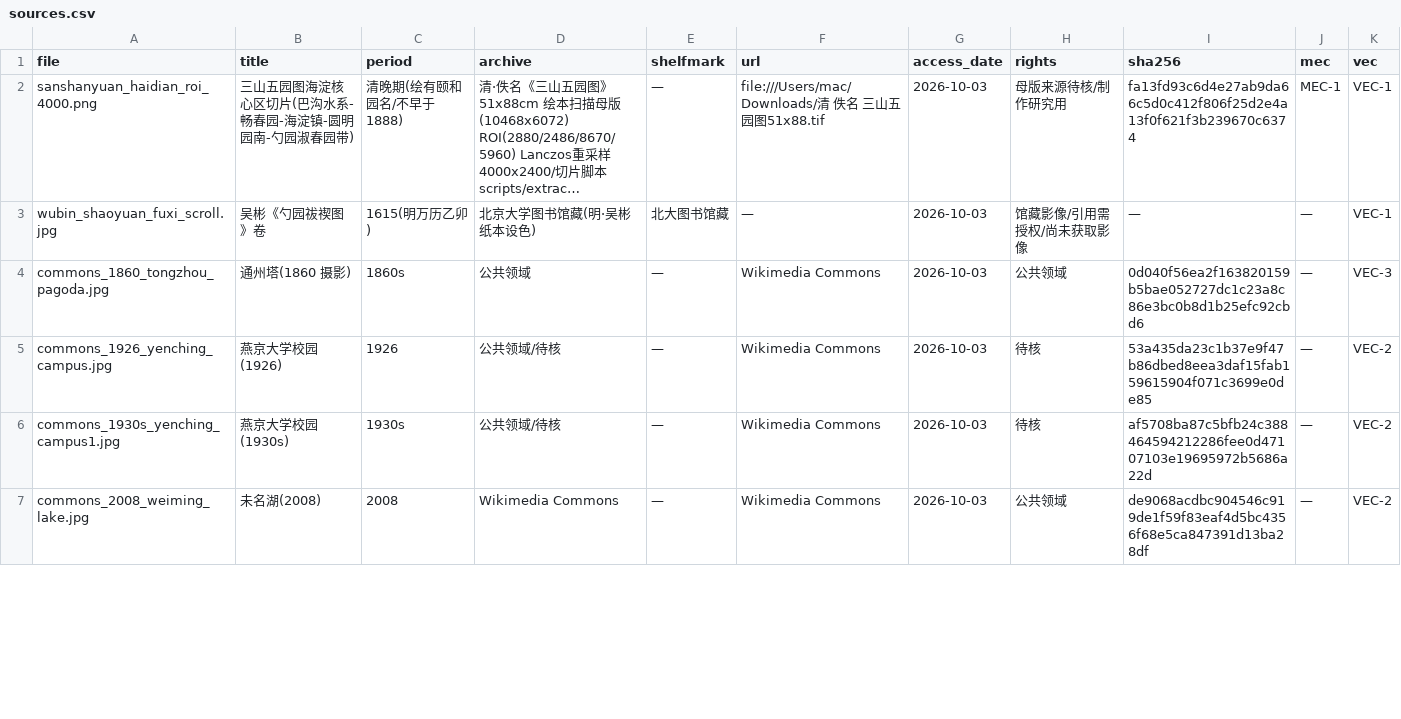
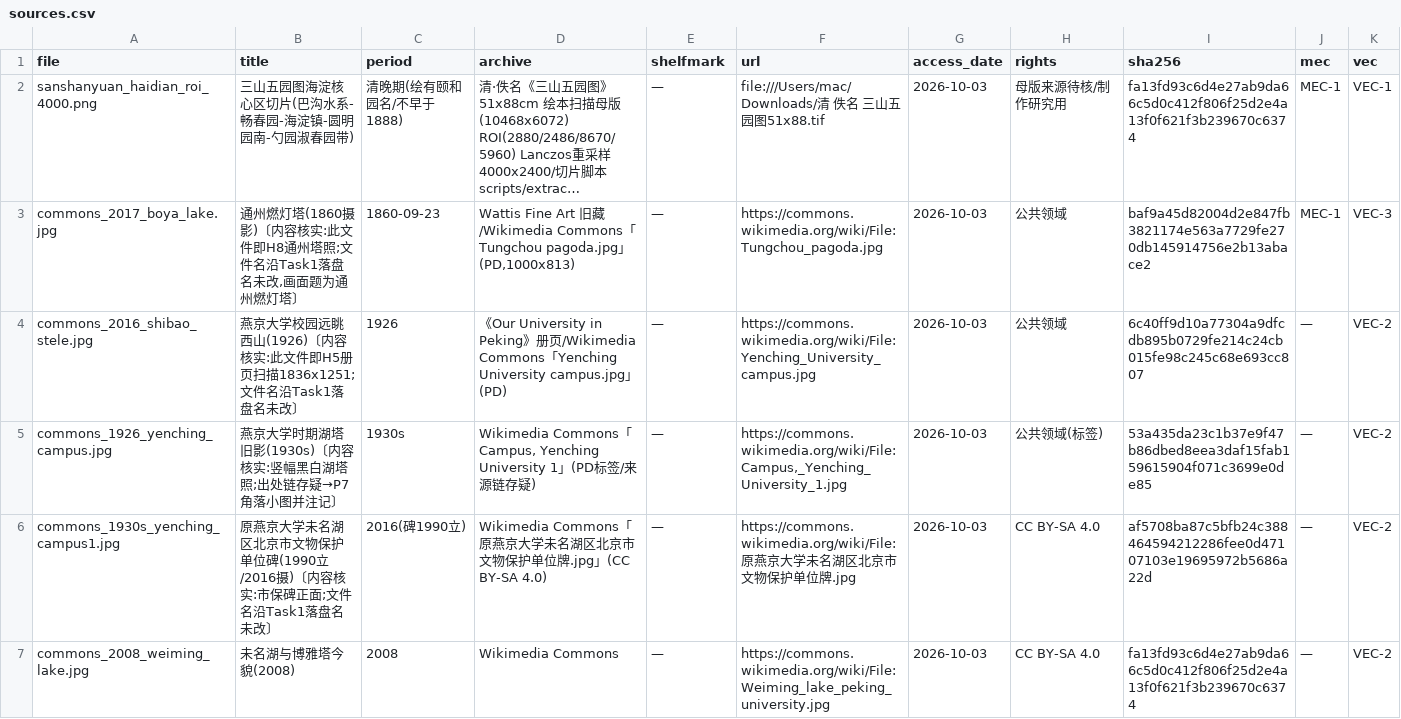
Before and after one commit to topprismdata/haidian-history-video, a CSV file: assets/hist_shaoyuan/sources.csv, drawn as a sheet; only a part is shown; long unchanged cells end in …; removed rows and columns are numbered as before the commit, all else as after; the diff covers the shown part only; the diff names each change by its address in the sheet, - before the commit and + after, or states it on an @@ line.

Commit message:
feat(shaoyuan): E20 8 页地图驱动分镜与槽位系统实现
- SlotPage（MapPage/MixedPage + FitBlock/PhotoSlot node 模式）与 ShaoyuanCourse 注册
- slots.json/pages.config.ts/pageMap.ts：8 页 60 槽，plate=1920×1080 画布 1:1
- 红线落地：文字槽全 backing 卡纸隔离；图框槽全 kind:photo；标记圈纯 SVG（label 空）
- 屏显数字⊆当页口播（1615/1799/1801/1860/1920/1924/1925/1928/1931/1952/1982/2001/1003/42/64）
- P2 ScrollPanView 长卷释读带（吴彬原卷影像未授权，文献 A2/A3 释读，带内零文字）
- P3 PanZoom 漫游《三山五园图》MEC-1 切片 + 双色方位圈 + 下部纸雾可读性渐变
- P8 CrossFadeViewport 四时代叠合（era_ming/qing/minguo/today，纯图形零文字 MEC-4 图层）
- tag 槽几何＝实测芯片宽+12px、纸垫铺满槽位（L5 槽缘墨迹/L6 白占比双达标）
- 照片内容核实：sources.csv 六行按实际画面改题（Task1 落盘名未改），吴彬卷未获取留痕
- qa_v2：注册 shaoyuan→ShaoyuanCourse；names.txt 增补 E20 专名表
- 验收：快档 fail0/warn0/skip0；--ocr 全档 fail0/warn0（负控制仅 info 跳过）

```diff
--- a/assets/hist_shaoyuan/sources.csv
+++ b/assets/hist_shaoyuan/sources.csv
-row 3: wubin_shaoyuan_fuxi_scroll.jpg | 吴彬《勺园祓禊图》卷 | 1615(明万历乙卯) | 北京大学图书馆藏(明·吴彬 纸本设色) | 北大图书馆藏 | — | 2026-10-03 | 馆藏影像/引用需授权/尚未获取影像 | — | — | VEC-1
-row 4: commons_1860_tongzhou_pagoda.jpg | 通州塔(1860 摄影) | 1860s | 公共领域 | — | Wikimedia Commons | 2026-10-03 | 公共领域 | 0d040f56ea2f163820159b5bae052727dc1c23a8c86e3bc0b8d1b25efc92cbd6 | — | VEC-3
+row 3: commons_2017_boya_lake.jpg | 通州燃灯塔(1860摄影)〔内容核实:此文件即H8通州塔照;文件名沿Task1落盘名未改,画面题为通州燃灯塔〕 | 1860-09-23 | Wattis Fine Art 旧藏/Wikimedia Commons「Tungchou pagoda.jpg」(PD,1000x813) | — | https://commons.wikimedia.org/wiki/File:Tungchou_pagoda.jpg | 2026-10-03 | 公共领域 | baf9a45d82004d2e847fb3821174e563a7729fe270db145914756e2b13abace2 | MEC-1 | VEC-3
+row 4: commons_2016_shibao_stele.jpg | 燕京大学校园远眺西山(1926)〔内容核实:此文件即H5册页扫描1836x1251;文件名沿Task1落盘名未改〕 | 1926 | 《Our University in Peking》册页/Wikimedia Commons「Yenching University campus.jpg」(PD) | — | https://commons.wikimedia.org/wiki/File:Yenching_University_campus.jpg | 2026-10-03 | 公共领域 | 6c40ff9d10a77304a9dfcdb895b0729fe214c24cb015fe98c245c68e693cc807 | — | VEC-2
-B5 (title): 燕京大学校园(1926)
+B5 (title): 燕京大学时期湖塔旧影(1930s)〔内容核实:竖幅黑白湖塔照;出处链存疑→P7角落小图并注记〕
-C5 (period): 1926
+C5 (period): 1930s
-D5 (archive): 公共领域/待核
+D5 (archive): Wikimedia Commons「Campus, Yenching University 1」(PD标签/来源链存疑)
-F5 (url): Wikimedia Commons
+F5 (url): https://commons.wikimedia.org/wiki/File:Campus,_Yenching_University_1.jpg
-H5 (rights): 待核
+H5 (rights): 公共领域(标签)
-B6 (title): 燕京大学校园(1930s)
+B6 (title): 原燕京大学未名湖区北京市文物保护单位碑(1990立/2016摄)〔内容核实:市保碑正面;文件名沿Task1落盘名未改〕
-C6 (period): 1930s
+C6 (period): 2016(碑1990立)
-D6 (archive): 公共领域/待核
+D6 (archive): Wikimedia Commons「原燕京大学未名湖区北京市文物保护单位牌.jpg」(CC BY-SA 4.0)
-F6 (url): Wikimedia Commons
+F6 (url): https://commons.wikimedia.org/wiki/File:原燕京大学未名湖区北京市文物保护单位牌.jpg
-H6 (rights): 待核
+H6 (rights): CC BY-SA 4.0
-B7 (title): 未名湖(2008)
+B7 (title): 未名湖与博雅塔今貌(2008)
-F7 (url): Wikimedia Commons
+F7 (url): https://commons.wikimedia.org/wiki/File:Weiming_lake_peking_university.jpg
-H7 (rights): 公共领域
+H7 (rights): CC BY-SA 4.0
-I7 (sha256): de9068acdbc904546c919de1f59f83eaf4d5bc4356f68e5ca847391d13ba28df
+I7 (sha256): fa13fd93c6d4e27ab9da66c5d0c412f806f25d2e4a13f0f621f3b239670c6374
```
Also changed, not shown: 5 added rows, 1 removed row and 6 edited cells elsewhere in this file, 23 other files.
